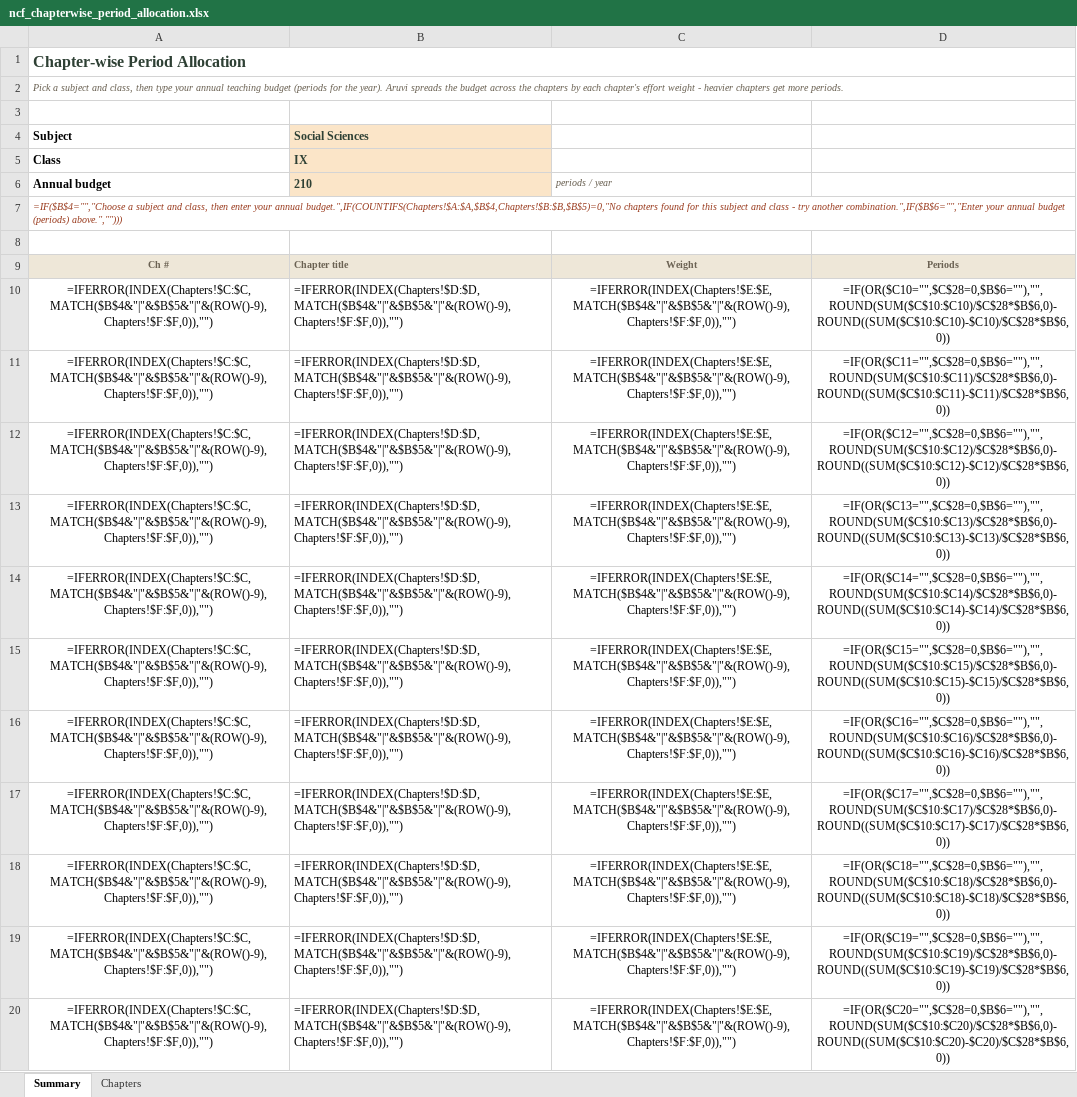
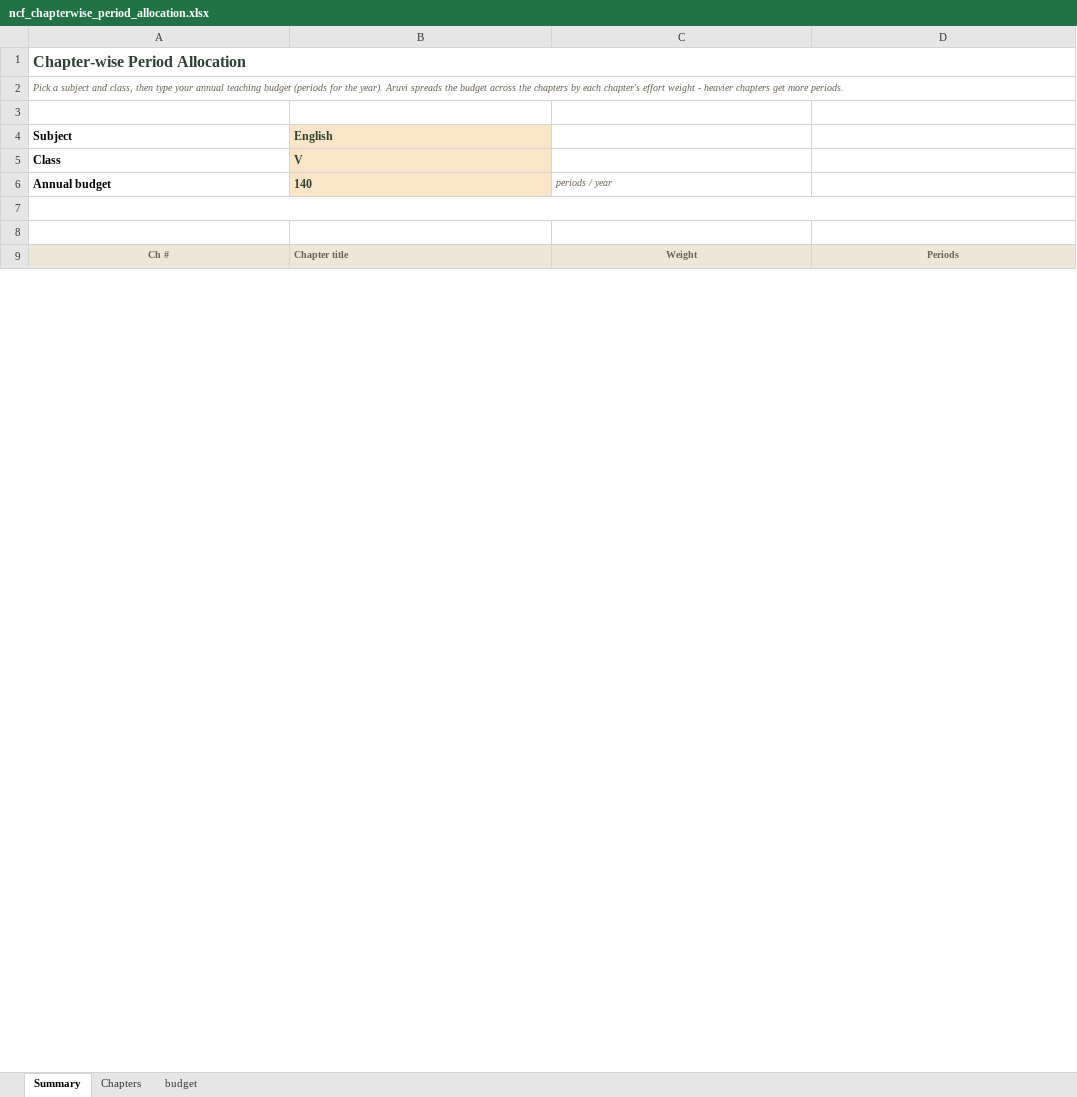
Before and after one commit to kumarradhakrishnan2-hue/aruvi-saas, an Excel workbook: data/content/allocation_norms/ncf_chapterwise_period_allocation.xlsx, sheet Summary, drawn as a sheet; only a part is shown; values as stored, in another font and other column widths than the file's, no borders; formulas without a stored value are shown as written; removed rows and columns are numbered as before the commit, all else as after; the diff covers the shown part only; the diff names each change by its address in the sheet, - before the commit and + after, or states it on an @@ line.

```diff
--- a/data/content/allocation_norms/ncf_chapterwise_period_allocation.xlsx (sheet Summary)
+++ b/data/content/allocation_norms/ncf_chapterwise_period_allocation.xlsx (sheet Summary)
+sheet tab: budget
-B4: Social Sciences
+B4: English
-B5: IX
+B5: V
-B6: 210
+B6: 140
-A7: =IF($B$4="","Choose a subject and class, then enter your annual budget.",IF(COUNTIFS(Chapters!$A:$A,$B$4,Chapters!$B:$B,$B$5)=0,"No chapters found for this subject and class - try another combination.",IF($B$6="","Enter your annual budget (periods) above.","")))
+A7: (empty)
-row 10: =IFERROR(INDEX(Chapters!$C:$C,MATCH($B$4&"|"&$B$5&"|"&(ROW()-9),Chapters!$F:$F,0)),"") | =IFERROR(INDEX(Chapters!$D:$D,MATCH($B$4&"|"&$B$5&"|"&(ROW()-9),Chapters!$F:$F,0)),"") | =IFERROR(INDEX(Chapters!$E:$E,MATCH($B$4&"|"&$B$5&"|"&(ROW()-9),Chapters!$F:$F,0)),"") | =IF(OR($C10="",$C$28=0,$B$6=""),"",ROUND(SUM($C$10:$C10)/$C$28*$B$6,0)-ROUND((SUM($C$10:$C10)-$C10)/$C$28*$B$6,0))
-row 11: =IFERROR(INDEX(Chapters!$C:$C,MATCH($B$4&"|"&$B$5&"|"&(ROW()-9),Chapters!$F:$F,0)),"") | =IFERROR(INDEX(Chapters!$D:$D,MATCH($B$4&"|"&$B$5&"|"&(ROW()-9),Chapters!$F:$F,0)),"") | =IFERROR(INDEX(Chapters!$E:$E,MATCH($B$4&"|"&$B$5&"|"&(ROW()-9),Chapters!$F:$F,0)),"") | =IF(OR($C11="",$C$28=0,$B$6=""),"",ROUND(SUM($C$10:$C11)/$C$28*$B$6,0)-ROUND((SUM($C$10:$C11)-$C11)/$C$28*$B$6,0))
-row 12: =IFERROR(INDEX(Chapters!$C:$C,MATCH($B$4&"|"&$B$5&"|"&(ROW()-9),Chapters!$F:$F,0)),"") | =IFERROR(INDEX(Chapters!$D:$D,MATCH($B$4&"|"&$B$5&"|"&(ROW()-9),Chapters!$F:$F,0)),"") | =IFERROR(INDEX(Chapters!$E:$E,MATCH($B$4&"|"&$B$5&"|"&(ROW()-9),Chapters!$F:$F,0)),"") | =IF(OR($C12="",$C$28=0,$B$6=""),"",ROUND(SUM($C$10:$C12)/$C$28*$B$6,0)-ROUND((SUM($C$10:$C12)-$C12)/$C$28*$B$6,0))
-row 13: =IFERROR(INDEX(Chapters!$C:$C,MATCH($B$4&"|"&$B$5&"|"&(ROW()-9),Chapters!$F:$F,0)),"") | =IFERROR(INDEX(Chapters!$D:$D,MATCH($B$4&"|"&$B$5&"|"&(ROW()-9),Chapters!$F:$F,0)),"") | =IFERROR(INDEX(Chapters!$E:$E,MATCH($B$4&"|"&$B$5&"|"&(ROW()-9),Chapters!$F:$F,0)),"") | =IF(OR($C13="",$C$28=0,$B$6=""),"",ROUND(SUM($C$10:$C13)/$C$28*$B$6,0)-ROUND((SUM($C$10:$C13)-$C13)/$C$28*$B$6,0))
-row 14: =IFERROR(INDEX(Chapters!$C:$C,MATCH($B$4&"|"&$B$5&"|"&(ROW()-9),Chapters!$F:$F,0)),"") | =IFERROR(INDEX(Chapters!$D:$D,MATCH($B$4&"|"&$B$5&"|"&(ROW()-9),Chapters!$F:$F,0)),"") | =IFERROR(INDEX(Chapters!$E:$E,MATCH($B$4&"|"&$B$5&"|"&(ROW()-9),Chapters!$F:$F,0)),"") | =IF(OR($C14="",$C$28=0,$B$6=""),"",ROUND(SUM($C$10:$C14)/$C$28*$B$6,0)-ROUND((SUM($C$10:$C14)-$C14)/$C$28*$B$6,0))
-row 15: =IFERROR(INDEX(Chapters!$C:$C,MATCH($B$4&"|"&$B$5&"|"&(ROW()-9),Chapters!$F:$F,0)),"") | =IFERROR(INDEX(Chapters!$D:$D,MATCH($B$4&"|"&$B$5&"|"&(ROW()-9),Chapters!$F:$F,0)),"") | =IFERROR(INDEX(Chapters!$E:$E,MATCH($B$4&"|"&$B$5&"|"&(ROW()-9),Chapters!$F:$F,0)),"") | =IF(OR($C15="",$C$28=0,$B$6=""),"",ROUND(SUM($C$10:$C15)/$C$28*$B$6,0)-ROUND((SUM($C$10:$C15)-$C15)/$C$28*$B$6,0))
-row 16: =IFERROR(INDEX(Chapters!$C:$C,MATCH($B$4&"|"&$B$5&"|"&(ROW()-9),Chapters!$F:$F,0)),"") | =IFERROR(INDEX(Chapters!$D:$D,MATCH($B$4&"|"&$B$5&"|"&(ROW()-9),Chapters!$F:$F,0)),"") | =IFERROR(INDEX(Chapters!$E:$E,MATCH($B$4&"|"&$B$5&"|"&(ROW()-9),Chapters!$F:$F,0)),"") | =IF(OR($C16="",$C$28=0,$B$6=""),"",ROUND(SUM($C$10:$C16)/$C$28*$B$6,0)-ROUND((SUM($C$10:$C16)-$C16)/$C$28*$B$6,0))
-row 17: =IFERROR(INDEX(Chapters!$C:$C,MATCH($B$4&"|"&$B$5&"|"&(ROW()-9),Chapters!$F:$F,0)),"") | =IFERROR(INDEX(Chapters!$D:$D,MATCH($B$4&"|"&$B$5&"|"&(ROW()-9),Chapters!$F:$F,0)),"") | =IFERROR(INDEX(Chapters!$E:$E,MATCH($B$4&"|"&$B$5&"|"&(ROW()-9),Chapters!$F:$F,0)),"") | =IF(OR($C17="",$C$28=0,$B$6=""),"",ROUND(SUM($C$10:$C17)/$C$28*$B$6,0)-ROUND((SUM($C$10:$C17)-$C17)/$C$28*$B$6,0))
-row 18: =IFERROR(INDEX(Chapters!$C:$C,MATCH($B$4&"|"&$B$5&"|"&(ROW()-9),Chapters!$F:$F,0)),"") | =IFERROR(INDEX(Chapters!$D:$D,MATCH($B$4&"|"&$B$5&"|"&(ROW()-9),Chapters!$F:$F,0)),"") | =IFERROR(INDEX(Chapters!$E:$E,MATCH($B$4&"|"&$B$5&"|"&(ROW()-9),Chapters!$F:$F,0)),"") | =IF(OR($C18="",$C$28=0,$B$6=""),"",ROUND(SUM($C$10:$C18)/$C$28*$B$6,0)-ROUND((SUM($C$10:$C18)-$C18)/$C$28*$B$6,0))
-row 19: =IFERROR(INDEX(Chapters!$C:$C,MATCH($B$4&"|"&$B$5&"|"&(ROW()-9),Chapters!$F:$F,0)),"") | =IFERROR(INDEX(Chapters!$D:$D,MATCH($B$4&"|"&$B$5&"|"&(ROW()-9),Chapters!$F:$F,0)),"") | =IFERROR(INDEX(Chapters!$E:$E,MATCH($B$4&"|"&$B$5&"|"&(ROW()-9),Chapters!$F:$F,0)),"") | =IF(OR($C19="",$C$28=0,$B$6=""),"",ROUND(SUM($C$10:$C19)/$C$28*$B$6,0)-ROUND((SUM($C$10:$C19)-$C19)/$C$28*$B$6,0))
-row 20: =IFERROR(INDEX(Chapters!$C:$C,MATCH($B$4&"|"&$B$5&"|"&(ROW()-9),Chapters!$F:$F,0)),"") | =IFERROR(INDEX(Chapters!$D:$D,MATCH($B$4&"|"&$B$5&"|"&(ROW()-9),Chapters!$F:$F,0)),"") | =IFERROR(INDEX(Chapters!$E:$E,MATCH($B$4&"|"&$B$5&"|"&(ROW()-9),Chapters!$F:$F,0)),"") | =IF(OR($C20="",$C$28=0,$B$6=""),"",ROUND(SUM($C$10:$C20)/$C$28*$B$6,0)-ROUND((SUM($C$10:$C20)-$C20)/$C$28*$B$6,0))
```
Also changed, not shown: 11 added rows and 31 edited cells elsewhere in this sheet, sheet Chapters, charts or pictures, data/content/allocation_norms/NCF_adapted_for_Aruvi.xlsx, 17 other files.
